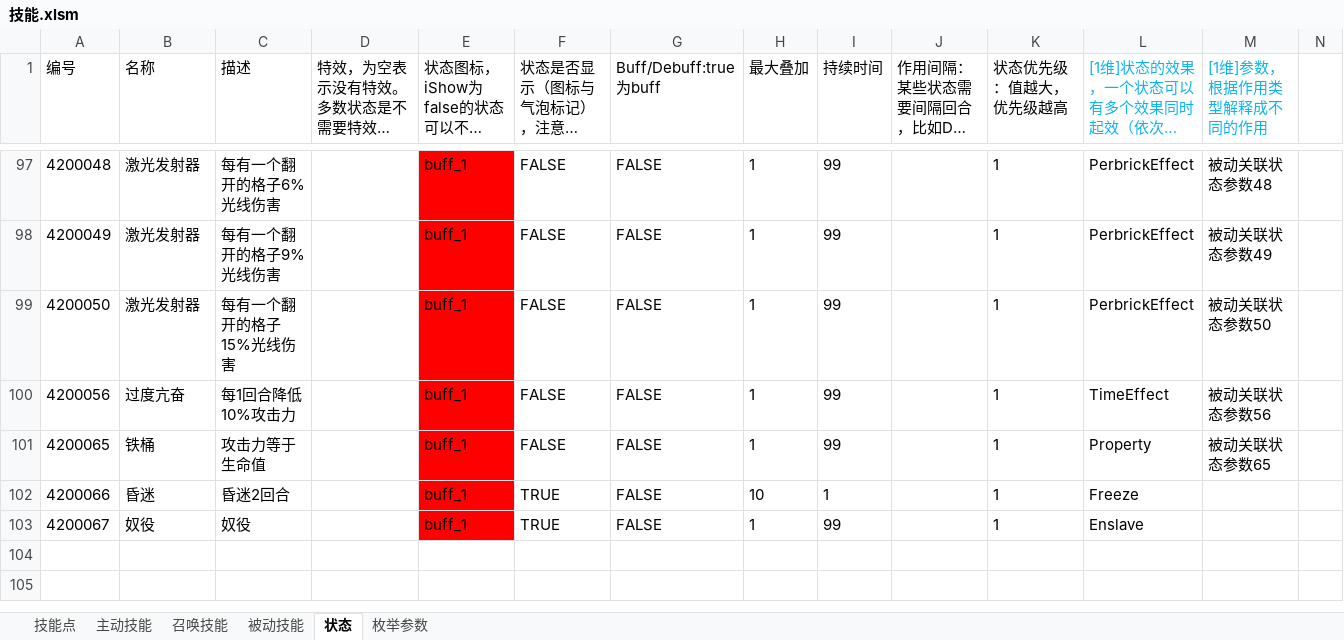
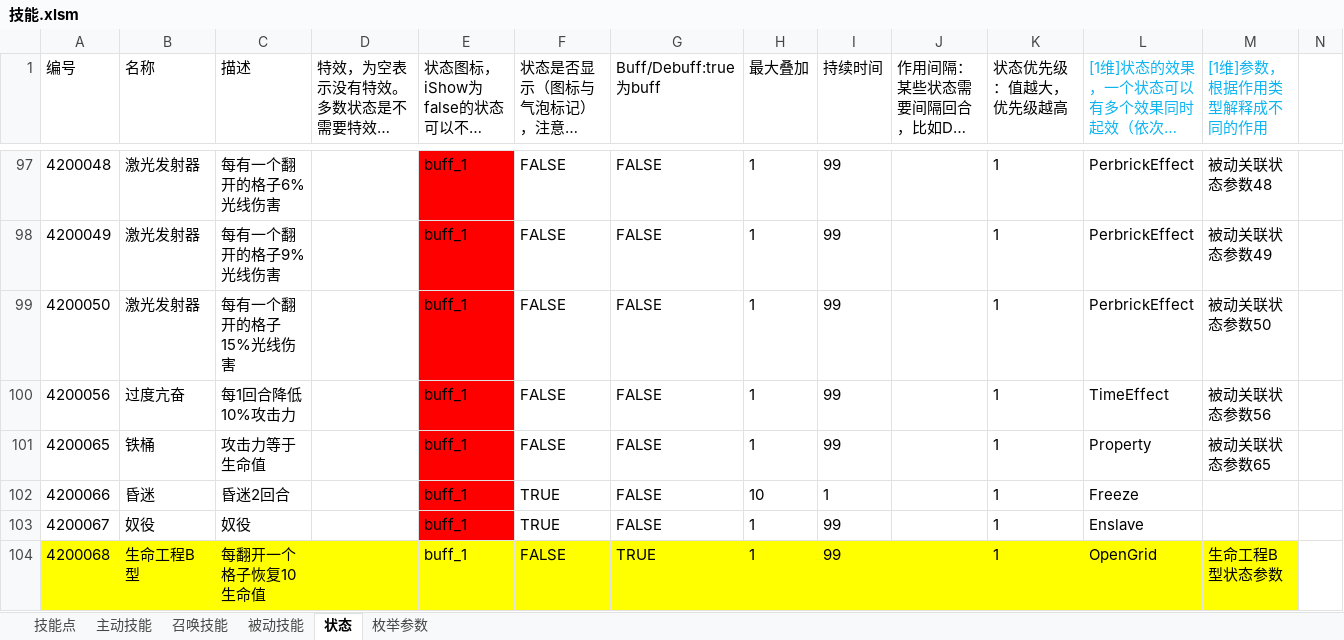
Before and after one commit to Canvastudio/Prometheus, an Excel workbook: Design/原始配置表/技能.xlsm, sheet 状态, drawn as a sheet; only a part is shown, gaps mark what is left out; long unchanged cells end in …; values as stored, in another font and other column widths than the file's, no borders; conditional formats and table styles not drawn; rows hold the shown columns only; the diff names each change by its address in the sheet, - before the commit and + after, or states it on an @@ line.

Commit message:
新增被动技能 生命工程B型

```diff
--- a/Design/原始配置表/技能.xlsm (sheet 状态)
+++ b/Design/原始配置表/技能.xlsm (sheet 状态)
+row 104: 4200068 | 生命工程B型 | 每翻开一个格子恢复10生命值 |  | buff_1 | FALSE | TRUE | 1 | 99 |  | 1 | OpenGrid | 生命工程B型状态参数
```
Also changed, not shown: sheet 被动技能, sheet 枚举参数, Design/原始配置表/自定义参数.xlsm, 4 other files.
